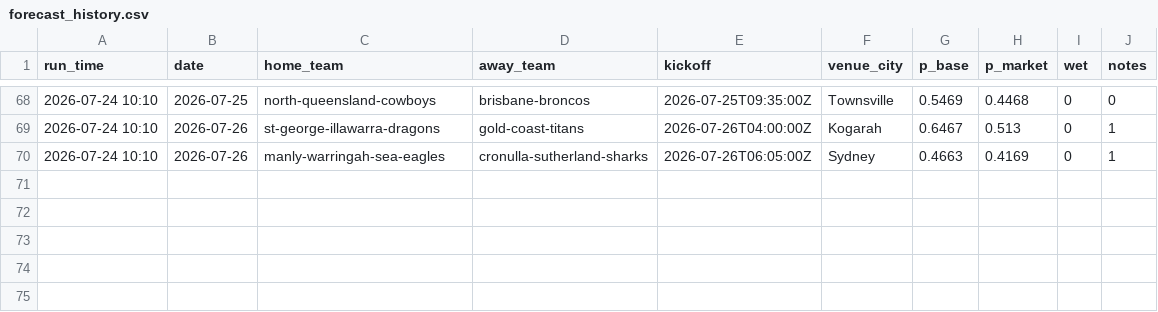
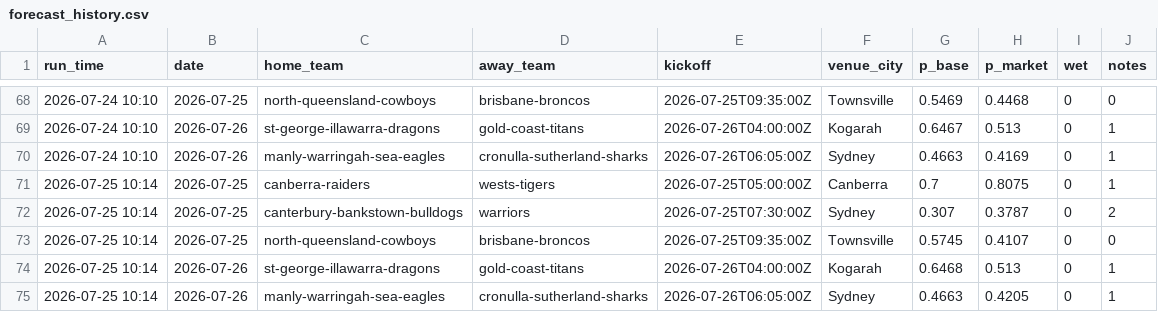
Before and after one commit to Mr-XMS/nrl-model, a CSV file: forecast_history.csv, drawn as a sheet; only a part is shown, gaps mark what is left out.

```diff
--- a/forecast_history.csv
+++ b/forecast_history.csv
@@ -70 +70,6 @@ run_time,date,home_team,away_team,kickoff,venue_city,p_base,p_market,wet,notes
 2026-07-24 10:10,2026-07-26,manly-warringah-sea-eagles,cronulla-sutherland-sharks,2026-07-26T06:05:00Z,Sydney,0.4663,0.4169,0,1
+2026-07-25 10:14,2026-07-25,canberra-raiders,wests-tigers,2026-07-25T05:00:00Z,Canberra,0.7,0.8075,0,1
+2026-07-25 10:14,2026-07-25,canterbury-bankstown-bulldogs,warriors,2026-07-25T07:30:00Z,Sydney,0.307,0.3787,0,2
+2026-07-25 10:14,2026-07-25,north-queensland-cowboys,brisbane-broncos,2026-07-25T09:35:00Z,Townsville,0.5745,0.4107,0,0
+2026-07-25 10:14,2026-07-26,st-george-illawarra-dragons,gold-coast-titans,2026-07-26T04:00:00Z,Kogarah,0.6468,0.513,0,1
+2026-07-25 10:14,2026-07-26,manly-warringah-sea-eagles,cronulla-sutherland-sharks,2026-07-26T06:05:00Z,Sydney,0.4663,0.4205,0,1
```
Also changed, not shown: 3 other files.
